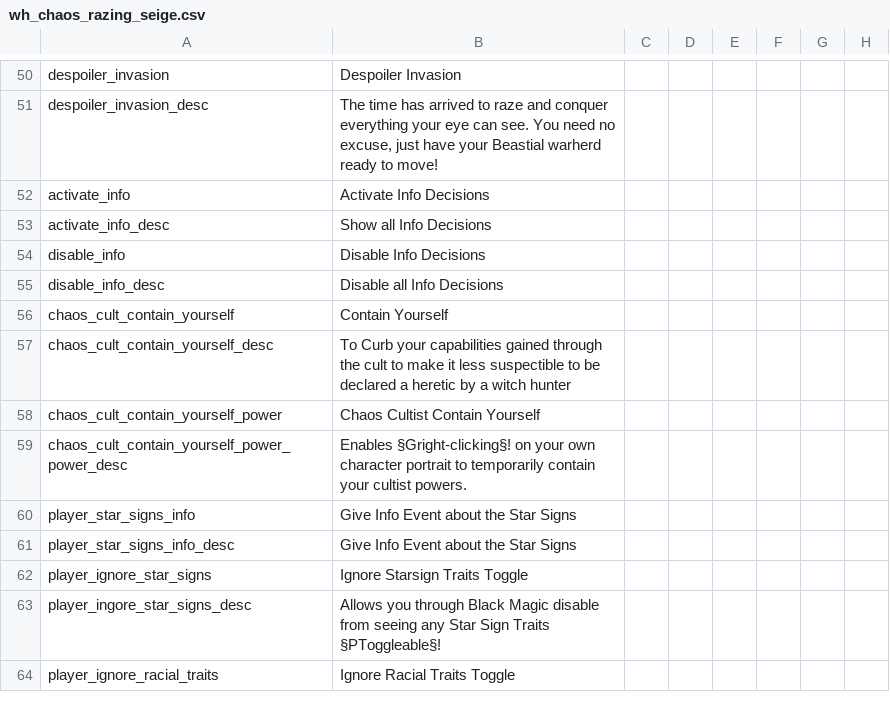
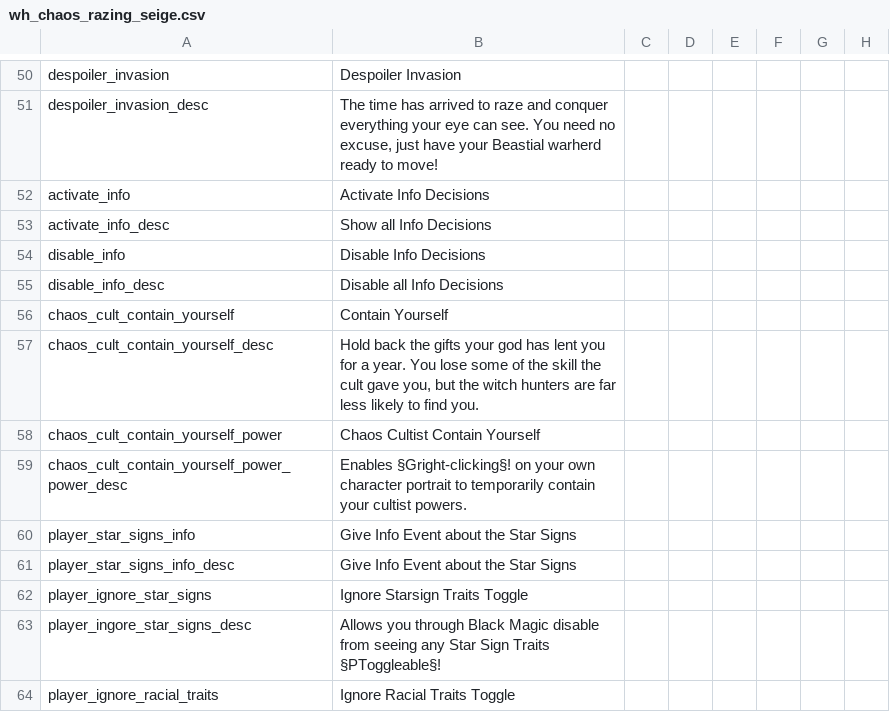
Before and after one commit to Komioski/WH-Geheimnisnacht, a CSV file: localisation/wh_chaos_razing_seige.csv, drawn as a sheet; only a part is shown, gaps mark what is left out; the diff names each change by its address in the sheet, - before the commit and + after, or states it on an @@ line.

```diff
--- a/localisation/wh_chaos_razing_seige.csv
+++ b/localisation/wh_chaos_razing_seige.csv
-B57: To Curb your capabilities gained through the cult to make it less suspectible to be declared a heretic by a witch hunter
+B57: Hold back the gifts your god has lent you for a year. You lose some of the skill the cult gave you, but the witch hunters are far less likely to find you.
```
Also changed, not shown: localisation/00_WHG_araby_events.csv, localisation/00_WHG_assassins_events.csv, 18 other files.
